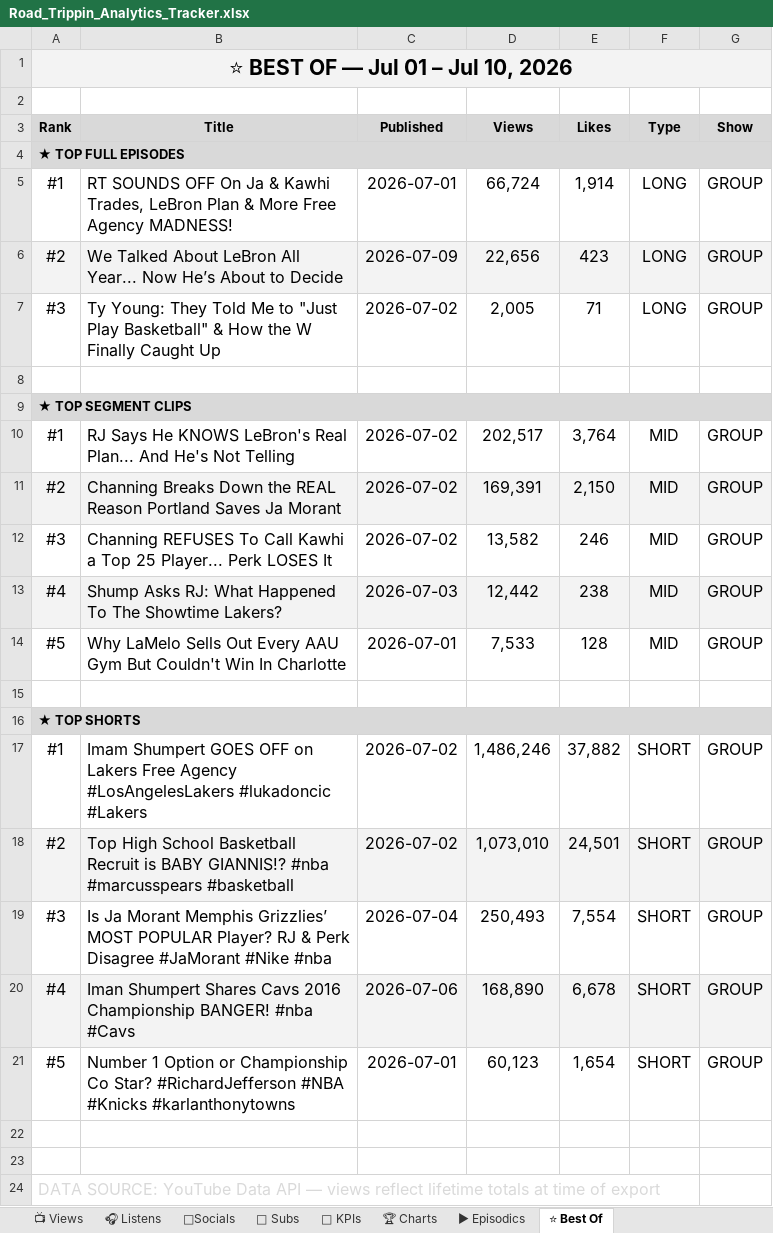
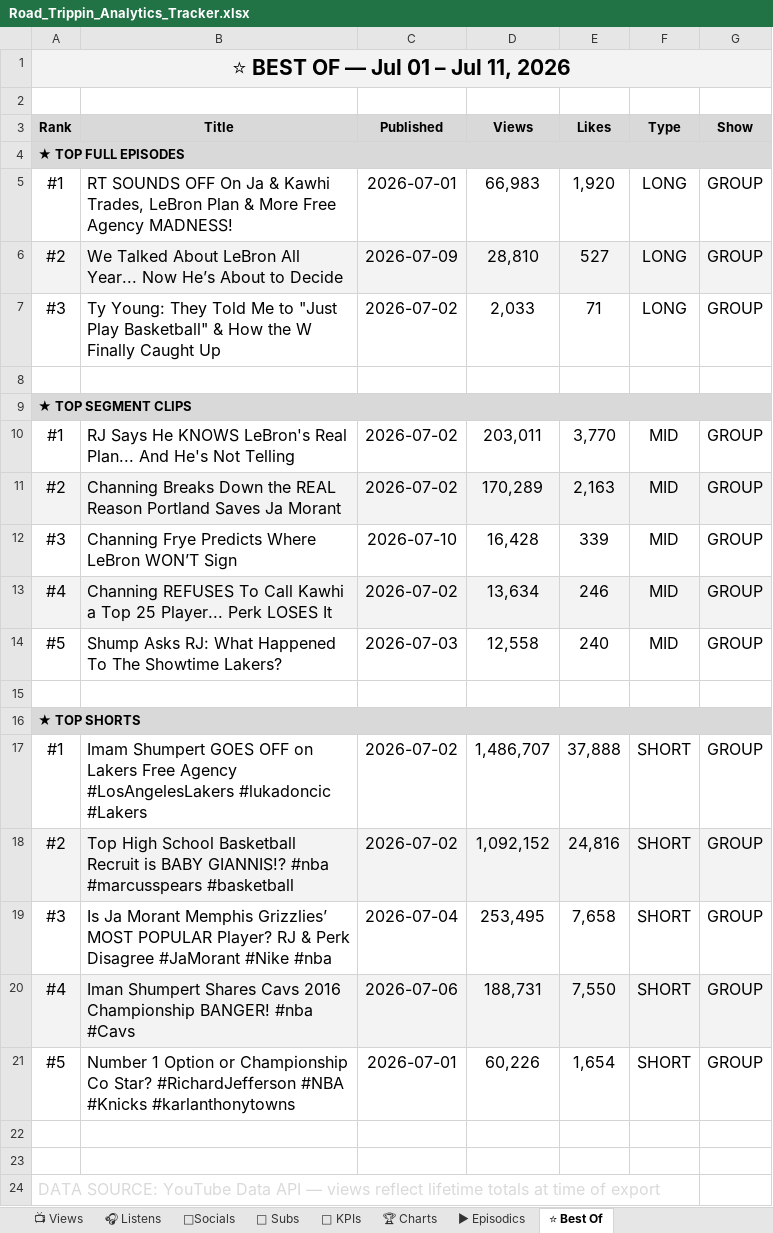
Before and after one commit to raindelaymedia/roadtrippin, an Excel workbook: master/shows/road_trippin/data/Road_Trippin_Analytics_Tracker.xlsx, sheet ⭐ Best Of, drawn as a sheet; values as stored, in another font and other column widths than the file's, no borders; the diff names each change by its address in the sheet, - before the commit and + after, or states it on an @@ line.

```diff
--- a/master/shows/road_trippin/data/Road_Trippin_Analytics_Tracker.xlsx (sheet ⭐ Best Of)
+++ b/master/shows/road_trippin/data/Road_Trippin_Analytics_Tracker.xlsx (sheet ⭐ Best Of)
-A1 (Rank): ⭐ BEST OF — Jul 01 – Jul 10, 2026
+A1 (Rank): ⭐ BEST OF — Jul 01 – Jul 11, 2026
-D5 (Views): 66,724
+D5 (Views): 66,983
-E5 (Likes): 1,914
+E5 (Likes): 1,920
-D6 (Views): 22,656
+D6 (Views): 28,810
-E6 (Likes): 423
+E6 (Likes): 527
-D7 (Views): 2,005
+D7 (Views): 2,033
-D10 (Views): 202,517
+D10 (Views): 203,011
-E10 (Likes): 3,764
+E10 (Likes): 3,770
-D11 (Views): 169,391
+D11 (Views): 170,289
-E11 (Likes): 2,150
+E11 (Likes): 2,163
-B12 (Title): Channing REFUSES To Call Kawhi a Top 25 Player... Perk LOSES It
+B12 (Title): Channing Frye Predicts Where LeBron WON’T Sign
-C12 (Published): 2026-07-02
+C12 (Published): 2026-07-10
-D12 (Views): 13,582
+D12 (Views): 16,428
-E12 (Likes): 246
+E12 (Likes): 339
-B13 (Title): Shump Asks RJ: What Happened To The Showtime Lakers?
+B13 (Title): Channing REFUSES To Call Kawhi a Top 25 Player... Perk LOSES It
-C13 (Published): 2026-07-03
+C13 (Published): 2026-07-02
-D13 (Views): 12,442
+D13 (Views): 13,634
-E13 (Likes): 238
+E13 (Likes): 246
-B14 (Title): Why LaMelo Sells Out Every AAU Gym But Couldn't Win In Charlotte
+B14 (Title): Shump Asks RJ: What Happened To The Showtime Lakers?
-C14 (Published): 2026-07-01
+C14 (Published): 2026-07-03
-D14 (Views): 7,533
+D14 (Views): 12,558
-E14 (Likes): 128
+E14 (Likes): 240
-D17 (Views): 1,486,246
+D17 (Views): 1,486,707
-E17 (Likes): 37,882
+E17 (Likes): 37,888
-D18 (Views): 1,073,010
+D18 (Views): 1,092,152
-E18 (Likes): 24,501
+E18 (Likes): 24,816
-D19 (Views): 250,493
+D19 (Views): 253,495
-E19 (Likes): 7,554
+E19 (Likes): 7,658
-D20 (Views): 168,890
+D20 (Views): 188,731
-E20 (Likes): 6,678
+E20 (Likes): 7,550
-D21 (Views): 60,123
+D21 (Views): 60,226
```
Also changed, not shown: sheet 👥 Subs, sheet 📺 Views, sheet 🎧 Listens, sheet ▶ Episodics, sheet 🔑 KPIs, 6 other files.
